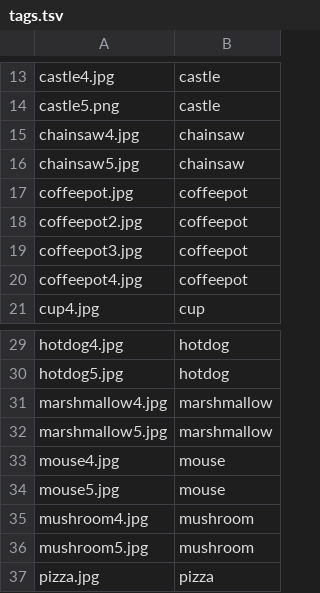
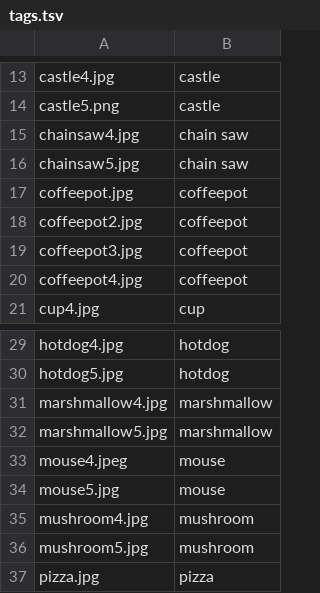
Before and after one commit to zdarovagoshan/machinelearning-samples, a TSV file: samples/csharp/getting-started/DeepLearning_ImageClassification_TensorFlow/ImageClassification/assets/inputs/images/tags.tsv, drawn as a sheet; only a part is shown, gaps mark what is left out.

```diff
--- a/samples/csharp/getting-started/DeepLearning_ImageClassification_TensorFlow/ImageClassification/assets/inputs/images/tags.tsv
+++ b/samples/csharp/getting-started/DeepLearning_ImageClassification_TensorFlow/ImageClassification/assets/inputs/images/tags.tsv
@@ -14,4 +14,4 @@ castle4.jpg	castle
 castle5.png	castle
-chainsaw4.jpg	chainsaw
-chainsaw5.jpg	chainsaw
+chainsaw4.jpg	chain saw
+chainsaw5.jpg	chain saw
 coffeepot.jpg	coffeepot
@@ -32,3 +32,3 @@ marshmallow4.jpg	marshmallow
 marshmallow5.jpg	marshmallow
-mouse4.jpg	mouse
+mouse4.jpeg	mouse
 mouse5.jpg	mouse
```
Also changed, not shown: 1 other file.
